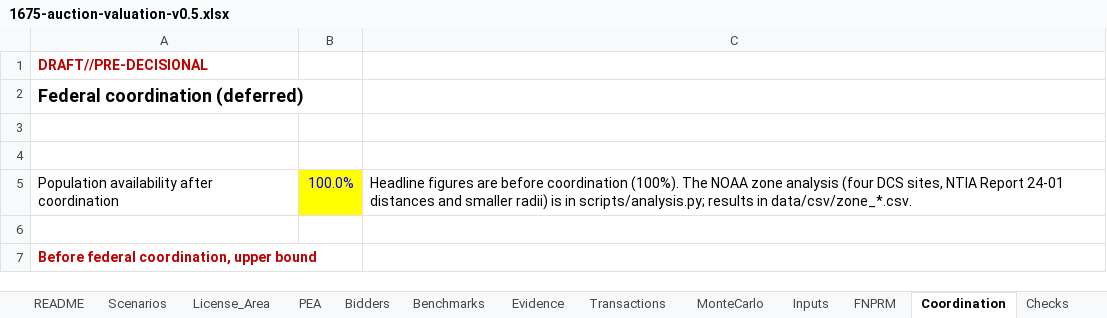
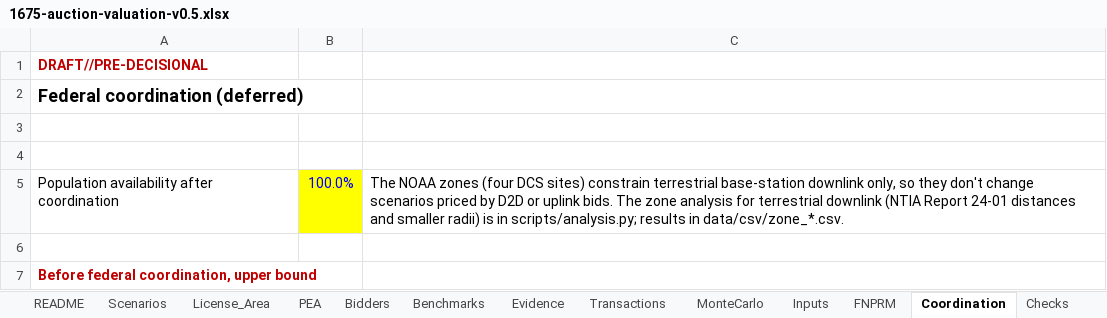
Before and after one commit to nicklasorte/1675MHz_auction_revenue, an Excel workbook: outputs/1675-auction-valuation-v0.5.xlsx, sheet Coordination, drawn as a sheet; values as stored, in another font and other column widths than the file's, no borders; the diff names each change by its address in the sheet, - before the commit and + after, or states it on an @@ line.

```diff
--- a/outputs/1675-auction-valuation-v0.5.xlsx (sheet Coordination)
+++ b/outputs/1675-auction-valuation-v0.5.xlsx (sheet Coordination)
-C5: Headline figures are before coordination (100%). The NOAA zone analysis (four DCS sites, NTIA Report 24-01…
+C5: The NOAA zones (four DCS sites) constrain terrestrial base-station downlink only, so they don't change scenarios priced by D2D or uplink bids. The zone analysis for terrestrial downlink (NTIA Report 24-01…
```
Also changed, not shown: charts or pictures, 20 other files.
